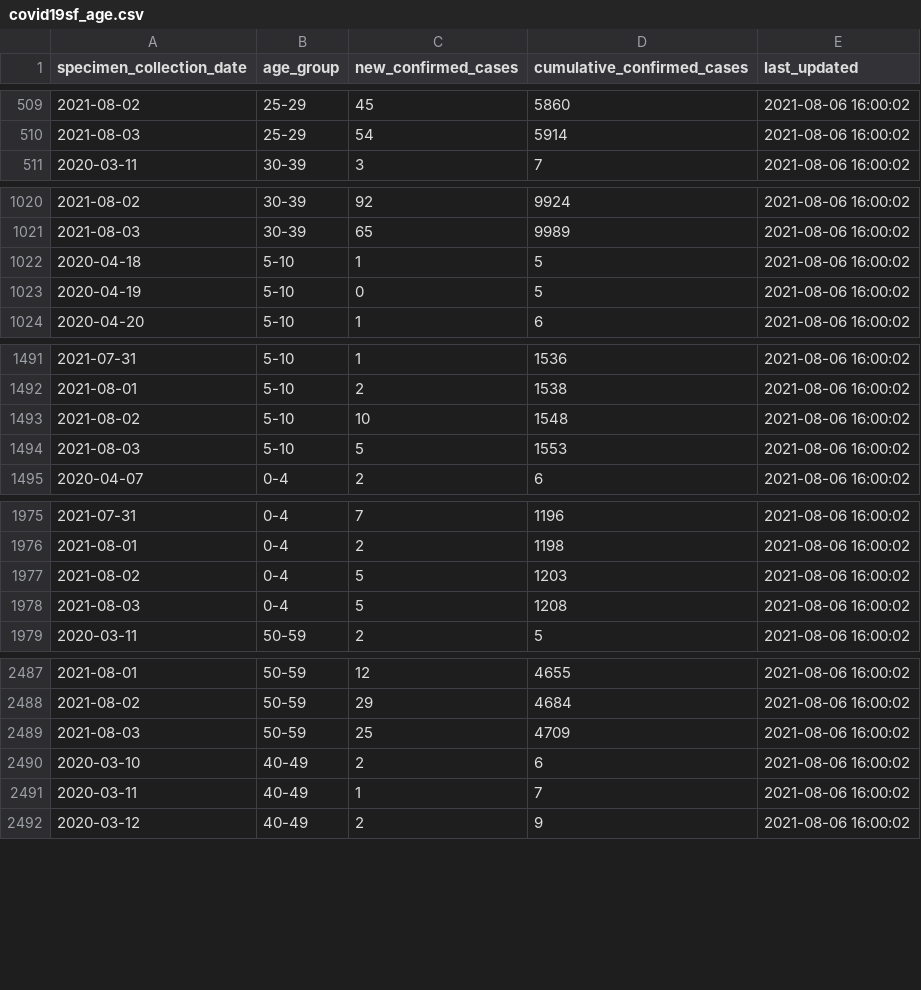
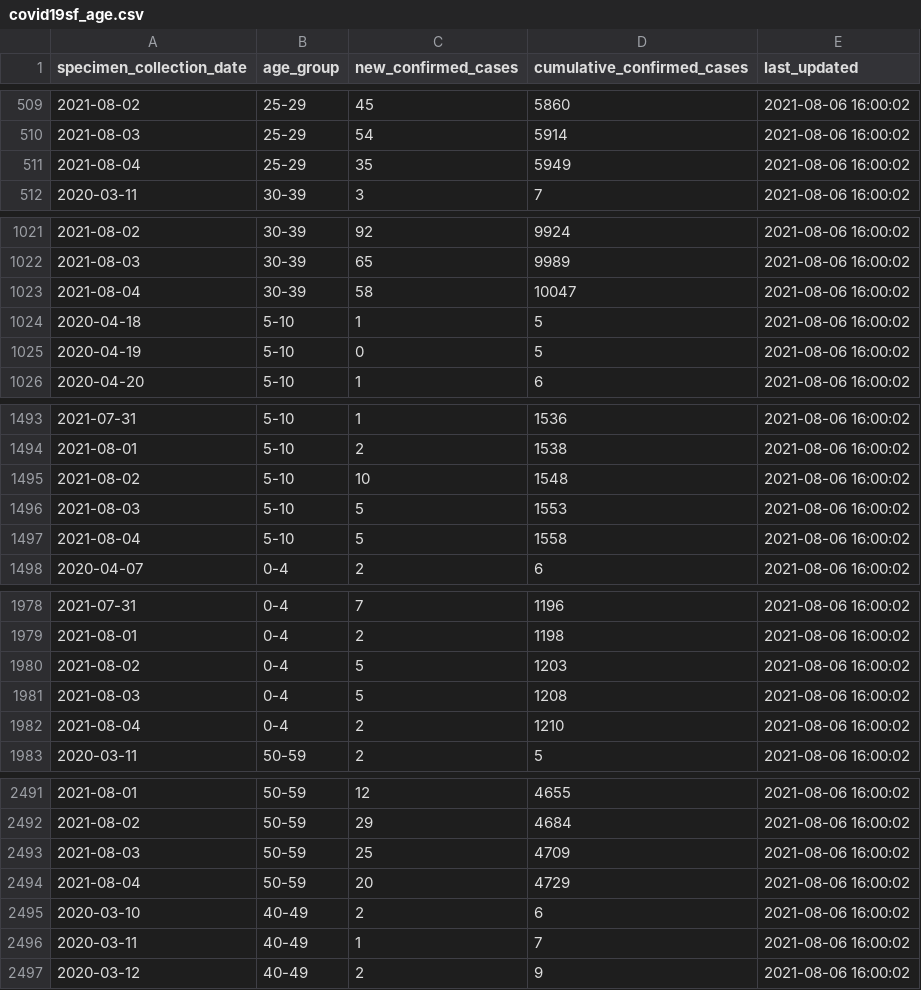
Before and after one commit to RamiKrispin/covid19sf, a CSV file: csv/covid19sf_age.csv, drawn as a sheet; only a part is shown, gaps mark what is left out; the diff covers the shown part only; the diff names each change by its address in the sheet, - before the commit and + after, or states it on an @@ line.

Commit message:
Auto update covid19sf datasets

```diff
--- a/csv/covid19sf_age.csv
+++ b/csv/covid19sf_age.csv
+row 511: 2021-08-04 | 25-29 | 35 | 5949 | 2021-08-06 16:00:02
+row 1023: 2021-08-04 | 30-39 | 58 | 10047 | 2021-08-06 16:00:02
+row 1497: 2021-08-04 | 5-10 | 5 | 1558 | 2021-08-06 16:00:02
+row 1982: 2021-08-04 | 0-4 | 2 | 1210 | 2021-08-06 16:00:02
+row 2494: 2021-08-04 | 50-59 | 20 | 4729 | 2021-08-06 16:00:02
```
Also changed, not shown: 8 added rows elsewhere in this file, csv/covid19sf_demo.csv, csv/covid19sf_gender.csv, 12 other files.
